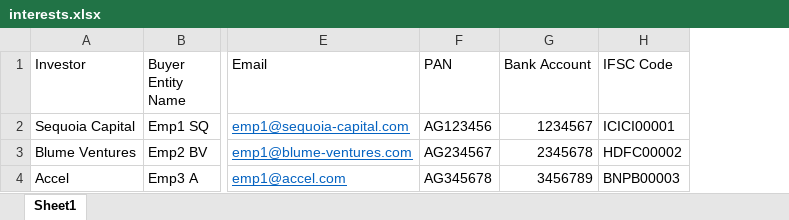
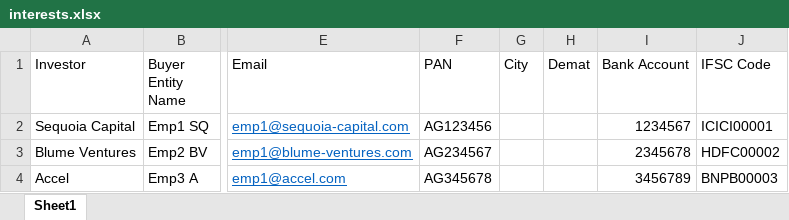
Before and after one commit to sampadadiwan/IRM, an Excel workbook: public/sample_uploads/interests.xlsx, sheet Sheet1, drawn as a sheet; only a part is shown, gaps mark what is left out; values as stored, in another font and other column widths than the file's, no borders; the diff names each change by its address in the sheet, - before the commit and + after, or states it on an @@ line.

Commit message:
Update sample files

```diff
--- a/public/sample_uploads/interests.xlsx (sheet Sheet1)
+++ b/public/sample_uploads/interests.xlsx (sheet Sheet1)
+column G (City), empty
+column H (Demat), empty
```
Also changed, not shown: public/sample_uploads/offers.xlsx.
